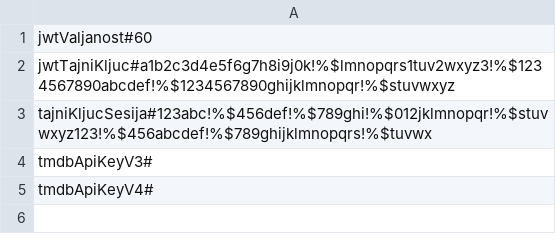
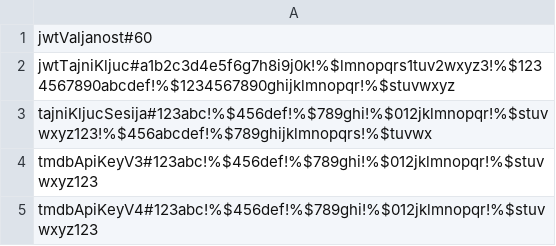
Before and after one commit to Karlo-Misic/RWA-projekt, a CSV file: kmisic22/posluzitelj/podaci/rwa_kmisic22_conf.csv, drawn as a sheet.

Commit message:
Add files via upload

```diff
--- a/kmisic22/posluzitelj/podaci/rwa_kmisic22_conf.csv
+++ b/kmisic22/posluzitelj/podaci/rwa_kmisic22_conf.csv
@@ -3,3 +3,3 @@ jwtTajniKljuc#a1b2c3d4e5f6g7h8i9j0k!%$lmnopqrs1tuv2wxyz3!%$1234567890abcdef!%$12
 tajniKljucSesija#123abc!%$456def!%$789ghi!%$012jklmnopqr!%$stuvwxyz123!%$456abcdef!%$789ghijklmnopqrs!%$tuvwx
-tmdbApiKeyV3#
-tmdbApiKeyV4#
+tmdbApiKeyV3#123abc!%$456def!%$789ghi!%$012jklmnopqr!%$stuvwxyz123
+tmdbApiKeyV4#123abc!%$456def!%$789ghi!%$012jklmnopqr!%$stuvwxyz123
```
